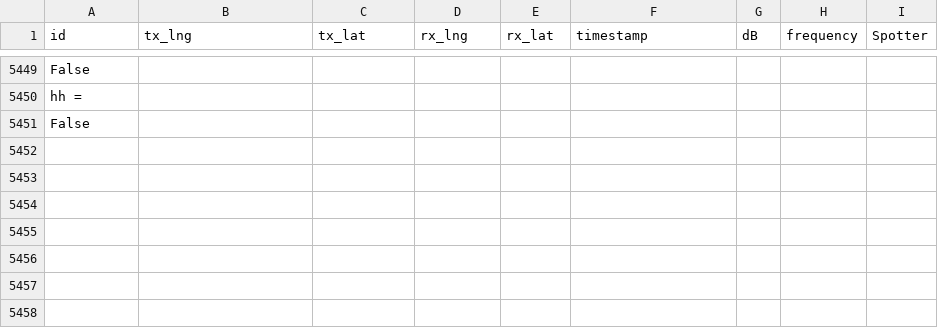
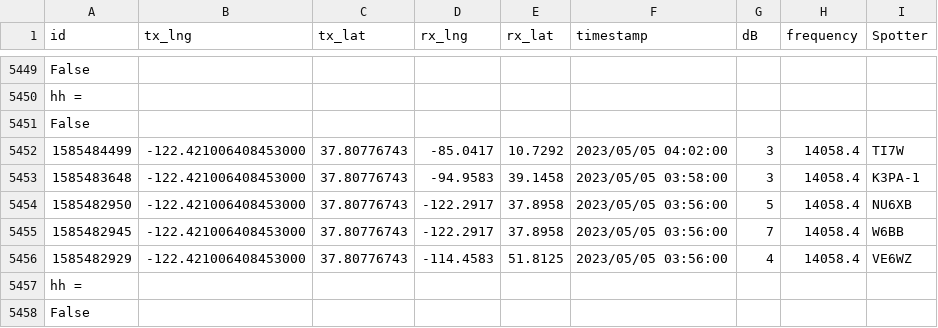
Before and after one commit to hcarter333/rm-rbn-history, a CSV file: rm_rnb_history_pres.csv, drawn as a sheet; only a part is shown, gaps mark what is left out; the diff names each change by its address in the sheet, - before the commit and + after, or states it on an @@ line.

```diff
--- a/rm_rnb_history_pres.csv
+++ b/rm_rnb_history_pres.csv
+row 5452: 1585484499 | -122.421006408453000 | 37.80776743 | -85.0417 | 10.7292 | 2023/05/05 04:02:00 | 3 | 14058.4 | TI7W
+row 5453: 1585483648 | -122.421006408453000 | 37.80776743 | -94.9583 | 39.1458 | 2023/05/05 03:58:00 | 3 | 14058.4 | K3PA-1
+row 5454: 1585482950 | -122.421006408453000 | 37.80776743 | -122.2917 | 37.8958 | 2023/05/05 03:56:00 | 5 | 14058.4 | NU6XB
+row 5455: 1585482945 | -122.421006408453000 | 37.80776743 | -122.2917 | 37.8958 | 2023/05/05 03:56:00 | 7 | 14058.4 | W6BB
+row 5456: 1585482929 | -122.421006408453000 | 37.80776743 | -114.4583 | 51.8125 | 2023/05/05 03:56:00 | 4 | 14058.4 | VE6WZ
+row 5457: hh =
+row 5458: False
```
Also changed, not shown: rm_rnb_history.csv, 2 other files.
